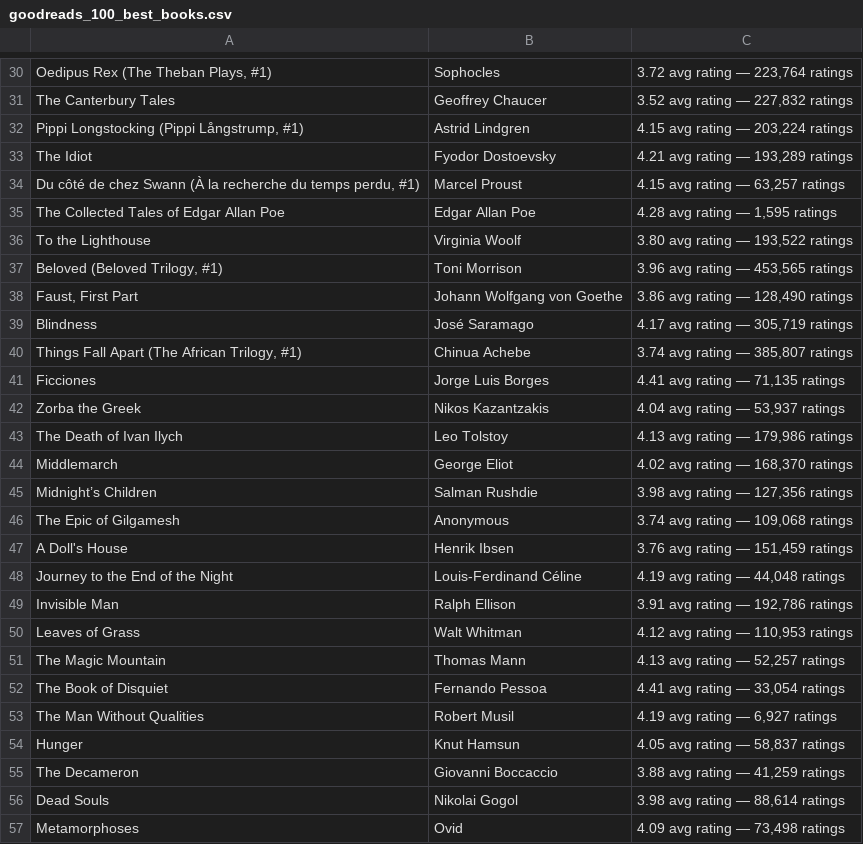
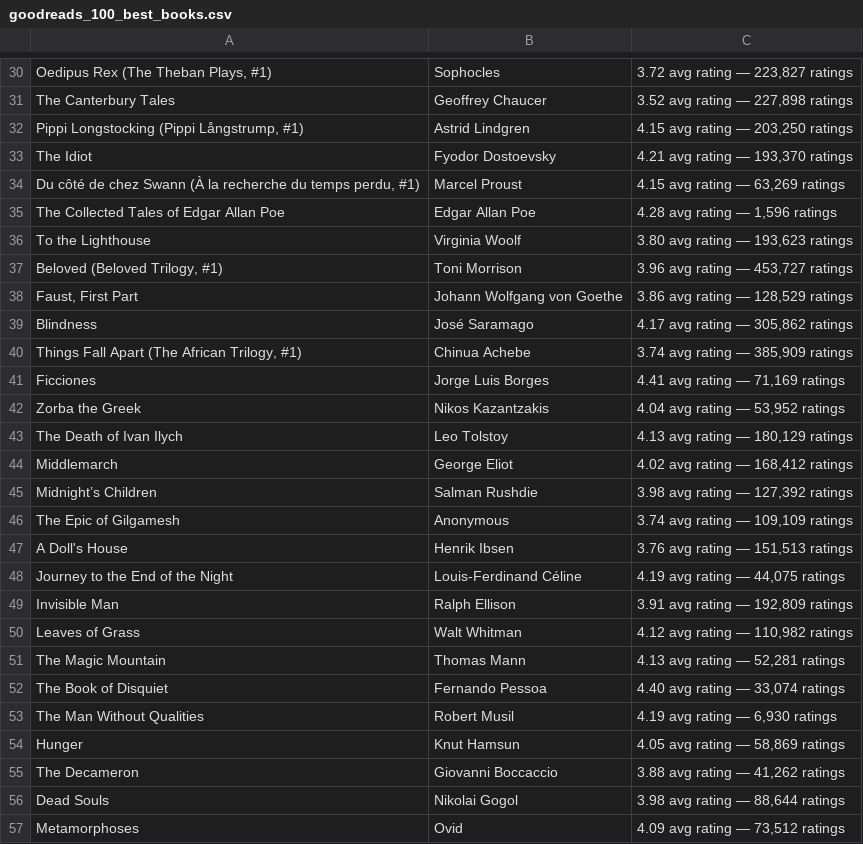
Before and after one commit to Neh-la/BookReviewWebscraping, a CSV file: goodreads_100_best_books.csv, drawn as a sheet; only a part is shown, gaps mark what is left out; the diff covers the shown part only; the diff names each change by its address in the sheet, - before the commit and + after, or states it on an @@ line.

```diff
--- a/goodreads_100_best_books.csv
+++ b/goodreads_100_best_books.csv
-C30: 3.72 avg rating — 223,764 ratings
+C30: 3.72 avg rating — 223,827 ratings
-C31: 3.52 avg rating — 227,832 ratings
+C31: 3.52 avg rating — 227,898 ratings
-C32: 4.15 avg rating — 203,224 ratings
+C32: 4.15 avg rating — 203,250 ratings
-C33: 4.21 avg rating — 193,289 ratings
+C33: 4.21 avg rating — 193,370 ratings
-C34: 4.15 avg rating — 63,257 ratings
+C34: 4.15 avg rating — 63,269 ratings
-C35: 4.28 avg rating — 1,595 ratings
+C35: 4.28 avg rating — 1,596 ratings
-C36: 3.80 avg rating — 193,522 ratings
+C36: 3.80 avg rating — 193,623 ratings
-C37: 3.96 avg rating — 453,565 ratings
+C37: 3.96 avg rating — 453,727 ratings
-C38: 3.86 avg rating — 128,490 ratings
+C38: 3.86 avg rating — 128,529 ratings
-C39: 4.17 avg rating — 305,719 ratings
+C39: 4.17 avg rating — 305,862 ratings
-C40: 3.74 avg rating — 385,807 ratings
+C40: 3.74 avg rating — 385,909 ratings
-C41: 4.41 avg rating — 71,135 ratings
+C41: 4.41 avg rating — 71,169 ratings
-C42: 4.04 avg rating — 53,937 ratings
+C42: 4.04 avg rating — 53,952 ratings
-C43: 4.13 avg rating — 179,986 ratings
+C43: 4.13 avg rating — 180,129 ratings
-C44: 4.02 avg rating — 168,370 ratings
+C44: 4.02 avg rating — 168,412 ratings
-C45: 3.98 avg rating — 127,356 ratings
+C45: 3.98 avg rating — 127,392 ratings
-C46: 3.74 avg rating — 109,068 ratings
+C46: 3.74 avg rating — 109,109 ratings
-C47: 3.76 avg rating — 151,459 ratings
+C47: 3.76 avg rating — 151,513 ratings
-C48: 4.19 avg rating — 44,048 ratings
+C48: 4.19 avg rating — 44,075 ratings
-C49: 3.91 avg rating — 192,786 ratings
+C49: 3.91 avg rating — 192,809 ratings
-C50: 4.12 avg rating — 110,953 ratings
+C50: 4.12 avg rating — 110,982 ratings
-C51: 4.13 avg rating — 52,257 ratings
+C51: 4.13 avg rating — 52,281 ratings
-C52: 4.41 avg rating — 33,054 ratings
+C52: 4.40 avg rating — 33,074 ratings
-C53: 4.19 avg rating — 6,927 ratings
+C53: 4.19 avg rating — 6,930 ratings
-C54: 4.05 avg rating — 58,837 ratings
+C54: 4.05 avg rating — 58,869 ratings
-C55: 3.88 avg rating — 41,259 ratings
+C55: 3.88 avg rating — 41,262 ratings
-C56: 3.98 avg rating — 88,614 ratings
+C56: 3.98 avg rating — 88,644 ratings
-C57: 4.09 avg rating — 73,498 ratings
+C57: 4.09 avg rating — 73,512 ratings
```
Also changed, not shown: 67 edited cells elsewhere in this file, 8 other files.
